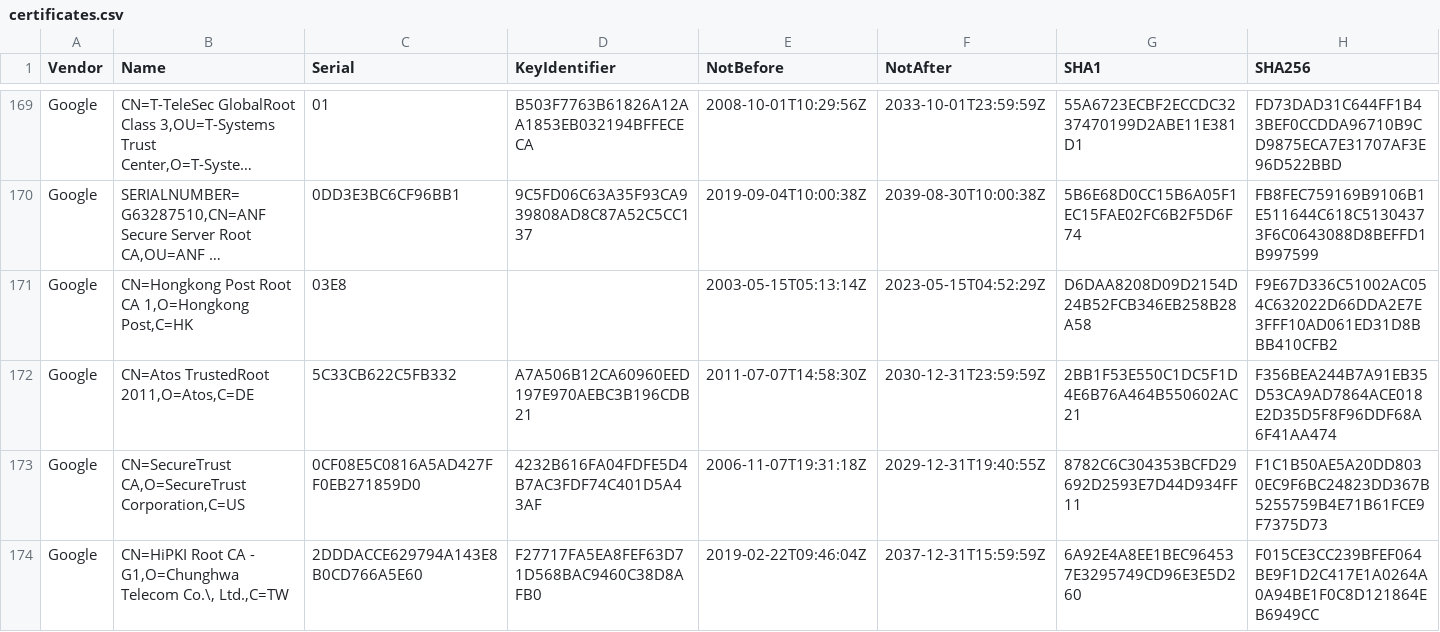
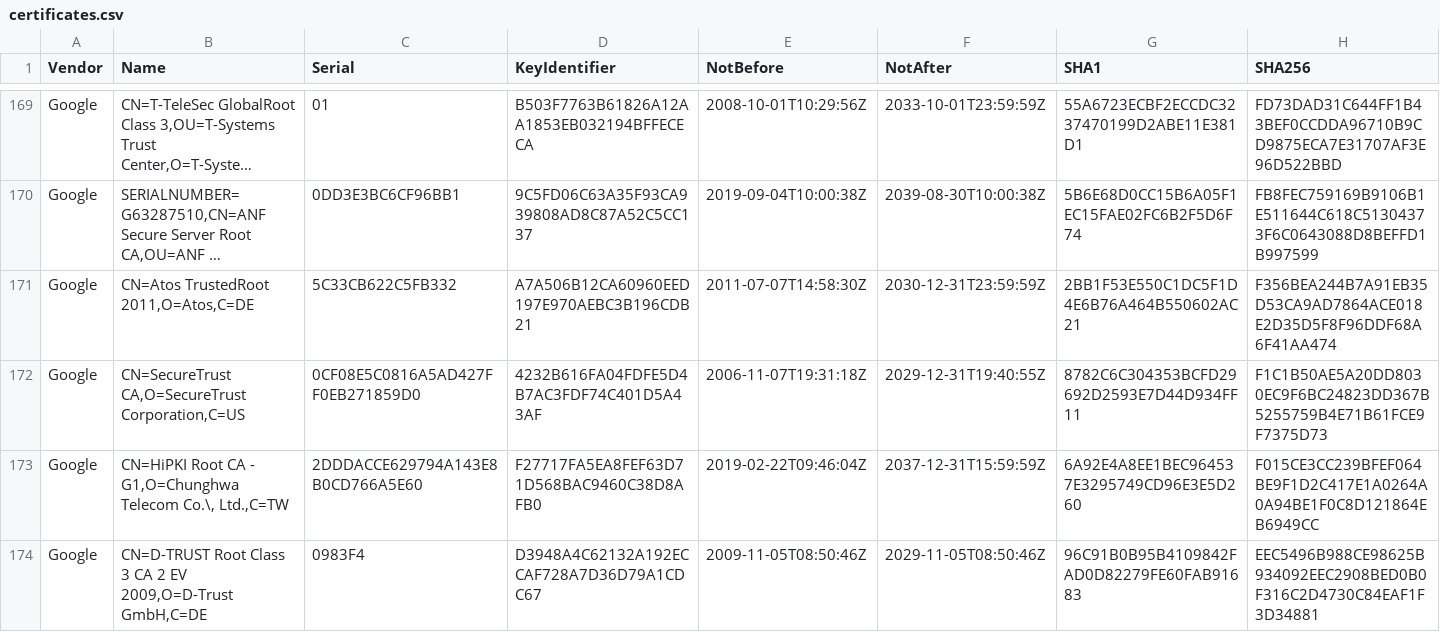
Before and after one commit to tls-inspector/rootca, a CSV file: bundles/certificates.csv, drawn as a sheet; only a part is shown, gaps mark what is left out; the shorter side is filled out with more unchanged rows; long unchanged cells end in …; the diff covers the shown part only; the diff names each change by its address in the sheet, - before the commit and + after, or states it on an @@ line.

Commit message:
[Actions] Update CA Bundles

```diff
--- a/bundles/certificates.csv
+++ b/bundles/certificates.csv
-row 171: Google | CN=Hongkong Post Root CA 1,O=Hongkong Post,C=HK | 03E8 |  | 2003-05-15T05:13:14Z | 2023-05-15T04:52:29Z | D6DAA8208D09D2154D24B52FCB346EB258B28A58 | F9E67D336C51002AC054C632022D66DDA2E7E3FFF10AD061ED31D8BBB410CFB2
```
Also changed, not shown: 3 removed rows elsewhere in this file, 6 other files.
